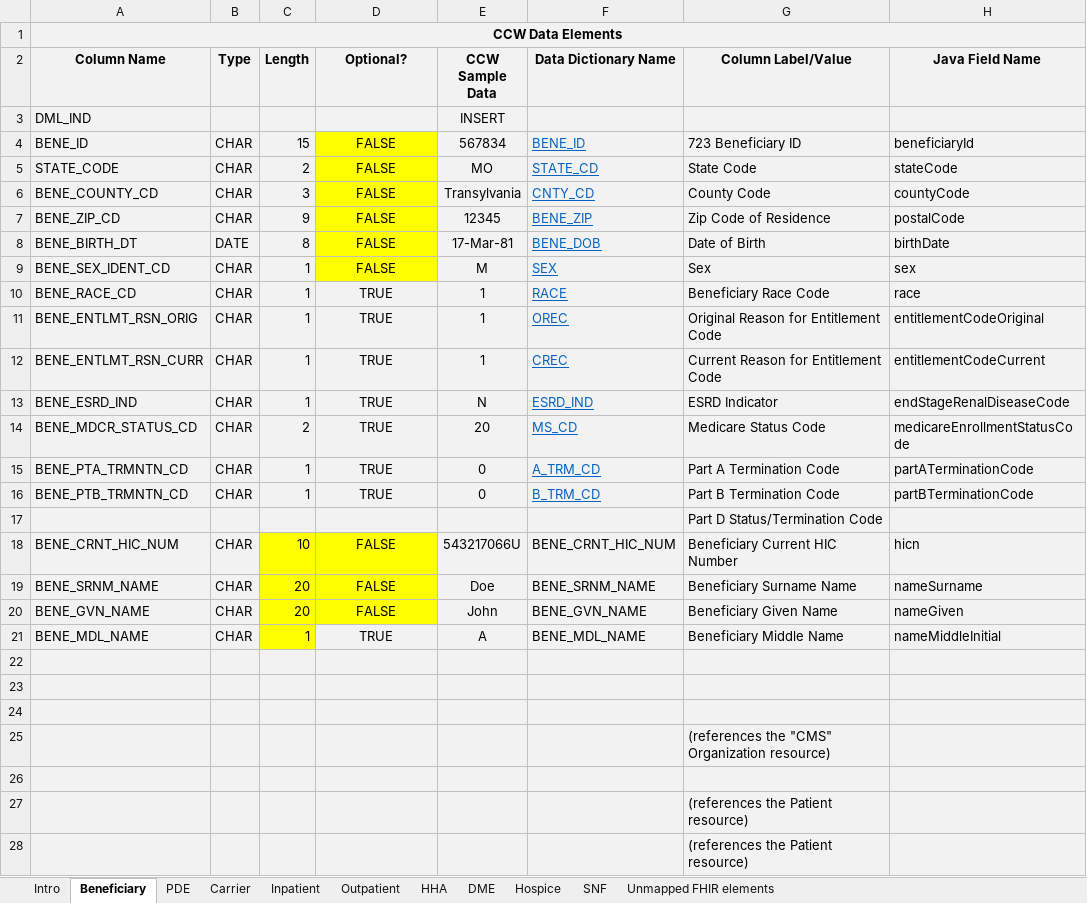
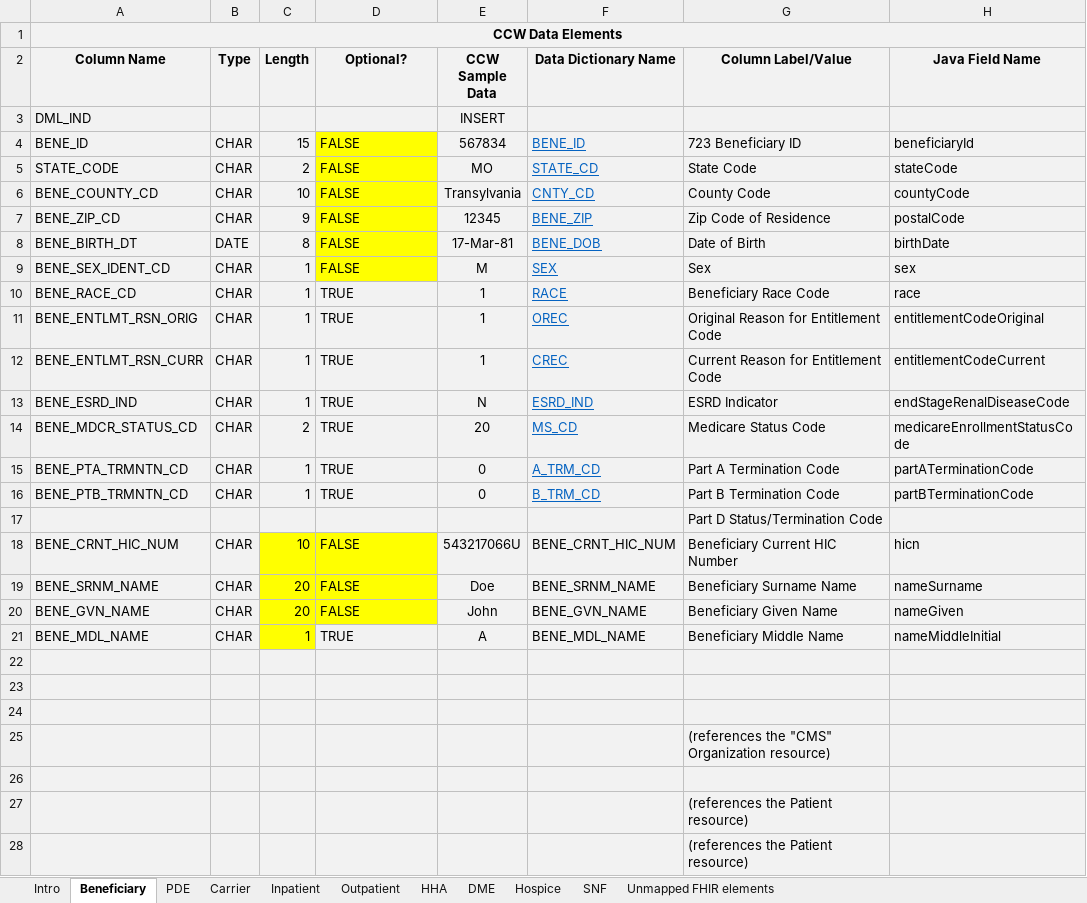
Before and after one commit to CMSgov/beneficiary-fhir-data, an Excel workbook: bluebutton-data-model-rif/src/main/java/gov/hhs/cms/bluebutton/data/model/rif/rif-layout-and-fhir-mapping.xlsx, sheet Beneficiary, drawn as a sheet; only a part is shown; values as stored, in another font and other column widths than the file's, no borders; the diff names each change by its address in the sheet, - before the commit and + after, or states it on an @@ line.

```diff
--- a/bluebutton-data-model-rif/src/main/java/gov/hhs/cms/bluebutton/data/model/rif/rif-layout-and-fhir-mapping.xlsx (sheet Beneficiary)
+++ b/bluebutton-data-model-rif/src/main/java/gov/hhs/cms/bluebutton/data/model/rif/rif-layout-and-fhir-mapping.xlsx (sheet Beneficiary)
-D4:D16 alignment: center
+D4:D16 alignment: left
-C6 (Length): 3
+C6 (Length): 10
-D18:D21 alignment: center
+D18:D21 alignment: left
```
Also changed, not shown: sheet Carrier, 6 other files.
